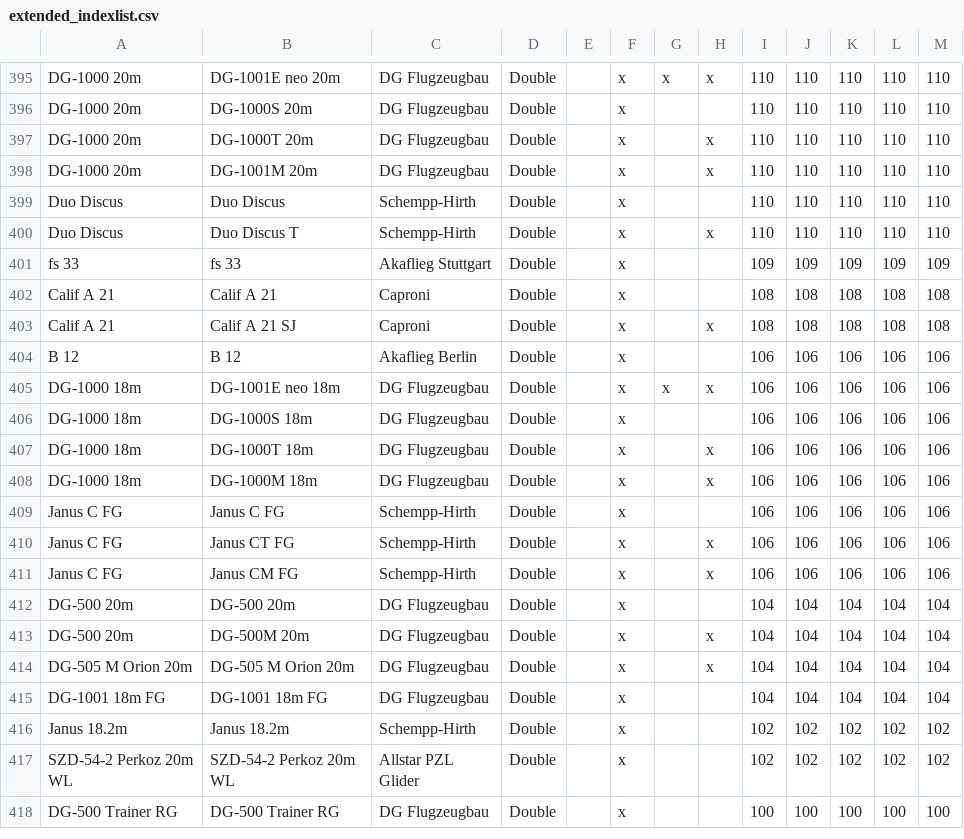
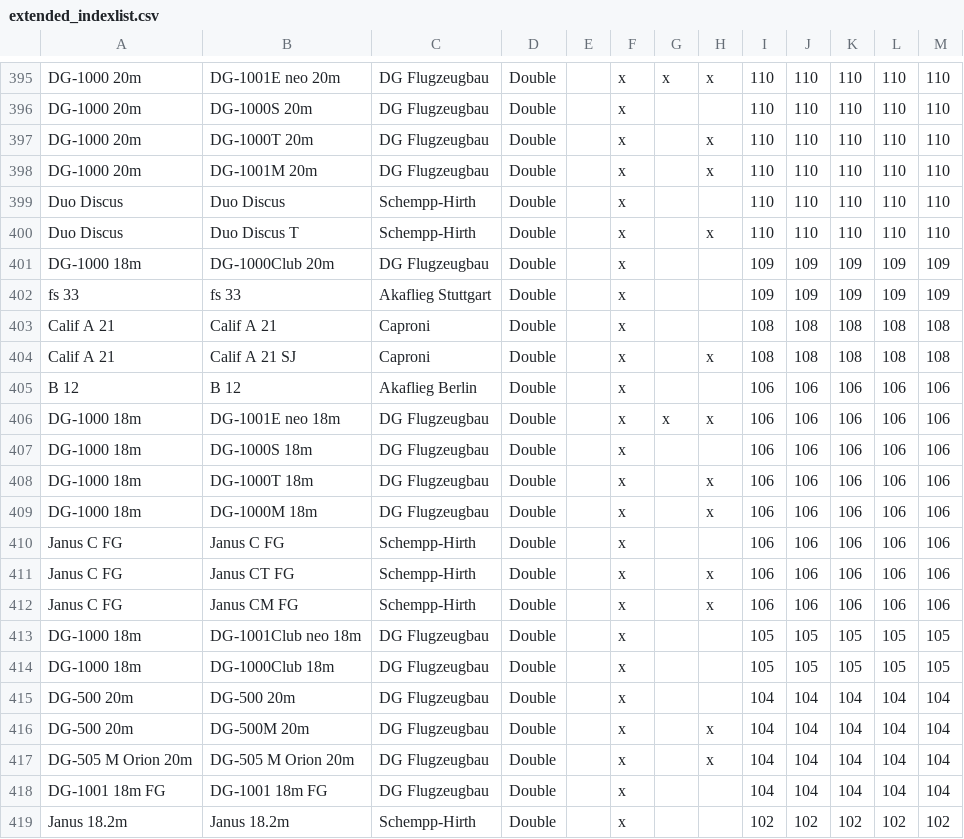
Before and after one commit to weglide/GliderList, a CSV file: extended_indexlist.csv, drawn as a sheet; only a part is shown, gaps mark what is left out; the shorter side is filled out with more unchanged rows.

Commit message:
DG-1000Club (neo) added

```diff
--- a/extended_indexlist.csv
+++ b/extended_indexlist.csv
@@ -400,2 +400,3 @@ Duo Discus,Duo Discus,Schempp-Hirth,Double,,x,,,110,110,110,110,110
 Duo Discus,Duo Discus T,Schempp-Hirth,Double,,x,,x,110,110,110,110,110
+DG-1000 18m,DG-1000Club 20m,DG Flugzeugbau,Double,,x,,,109,109,109,109,109
 fs 33,fs 33,Akaflieg Stuttgart,Double,,x,,,109,109,109,109,109
@@ -411,2 +412,4 @@ Janus C FG,Janus CT FG,Schempp-Hirth,Double,,x,,x,106,106,106,106,106
 Janus C FG,Janus CM FG,Schempp-Hirth,Double,,x,,x,106,106,106,106,106
+DG-1000 18m,DG-1001Club neo 18m,DG Flugzeugbau,Double,,x,,,105,105,105,105,105
+DG-1000 18m,DG-1000Club 18m,DG Flugzeugbau,Double,,x,,,105,105,105,105,105
 DG-500 20m,DG-500 20m,DG Flugzeugbau,Double,,x,,,104,104,104,104,104
```
